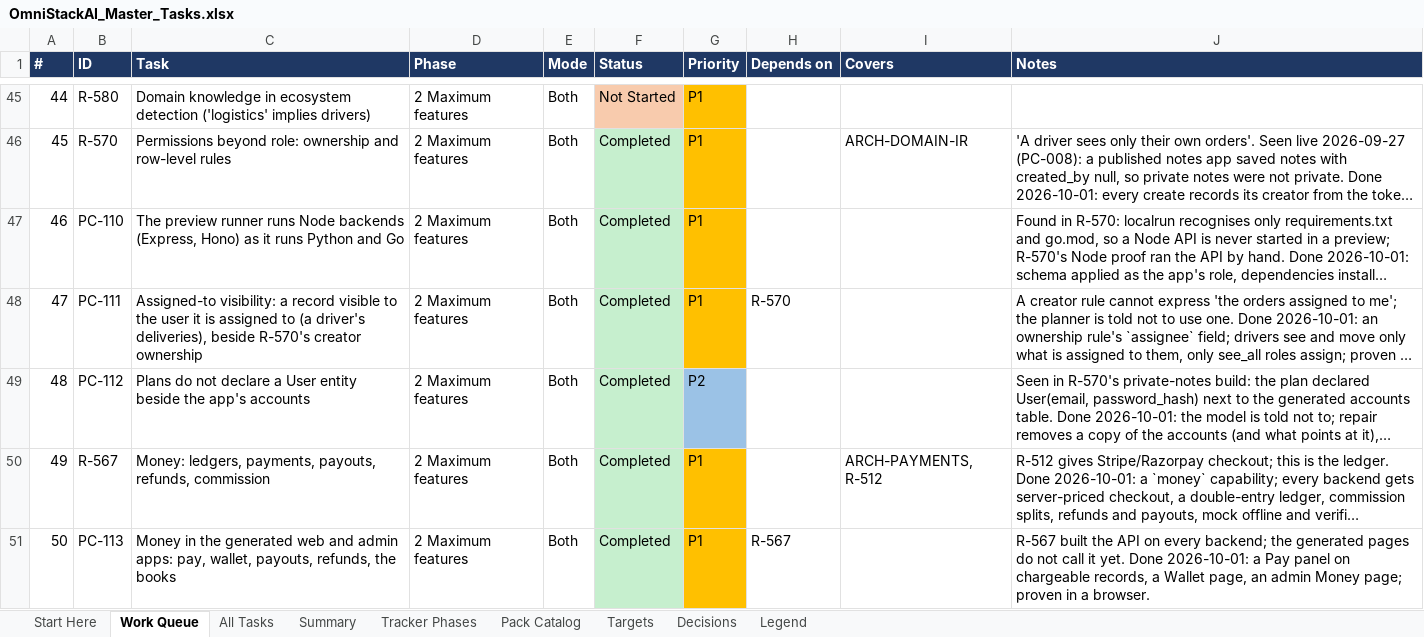
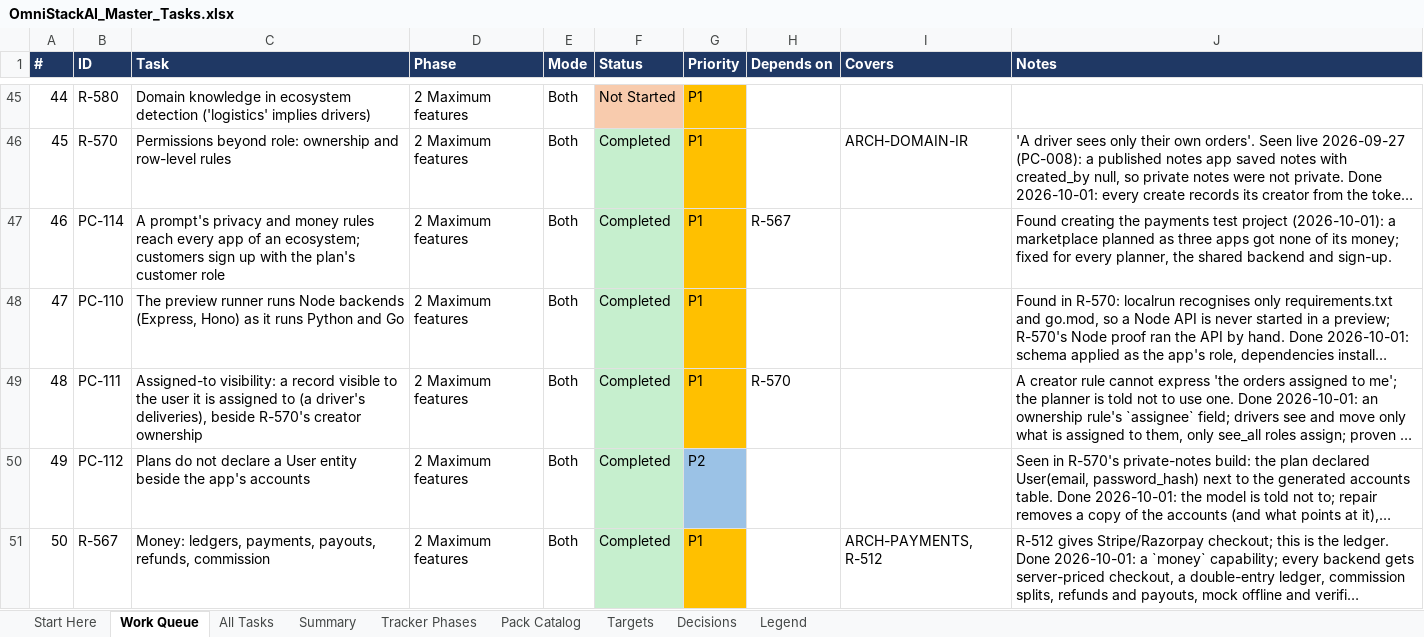
Before and after one commit to sanjeetji/OmniStackAi, an Excel workbook: R_&_D/Platform_Completion/OmniStackAI_Master_Tasks.xlsx, sheet Work Queue, drawn as a sheet; only a part is shown, gaps mark what is left out; the shorter side is filled out with more unchanged rows; long unchanged cells end in …; values as stored, in another font and other column widths than the file's, no borders; addresses are those after the commit; the diff names each change by its address in the sheet, - before the commit and + after, or states it on an @@ line.

```diff
--- a/R_&_D/Platform_Completion/OmniStackAI_Master_Tasks.xlsx (sheet Work Queue)
+++ b/R_&_D/Platform_Completion/OmniStackAI_Master_Tasks.xlsx (sheet Work Queue)
+row 47: 46 | PC-114 | A prompt's privacy and money rules reach every app of an ecosystem; customers sign up with the plan's customer role | 2 Maximum features | Both | Completed | P1 | R-567 |  | Found creating the payments test project (2026-10-01): a marketplace planned as three apps got none of its money; fixed for every planner, the shared backend and sign-up.
@@ column A (#) renumbered from row 48 down @@
```
Also changed, not shown: sheet All Tasks, sheet Summary, 13 other files.
